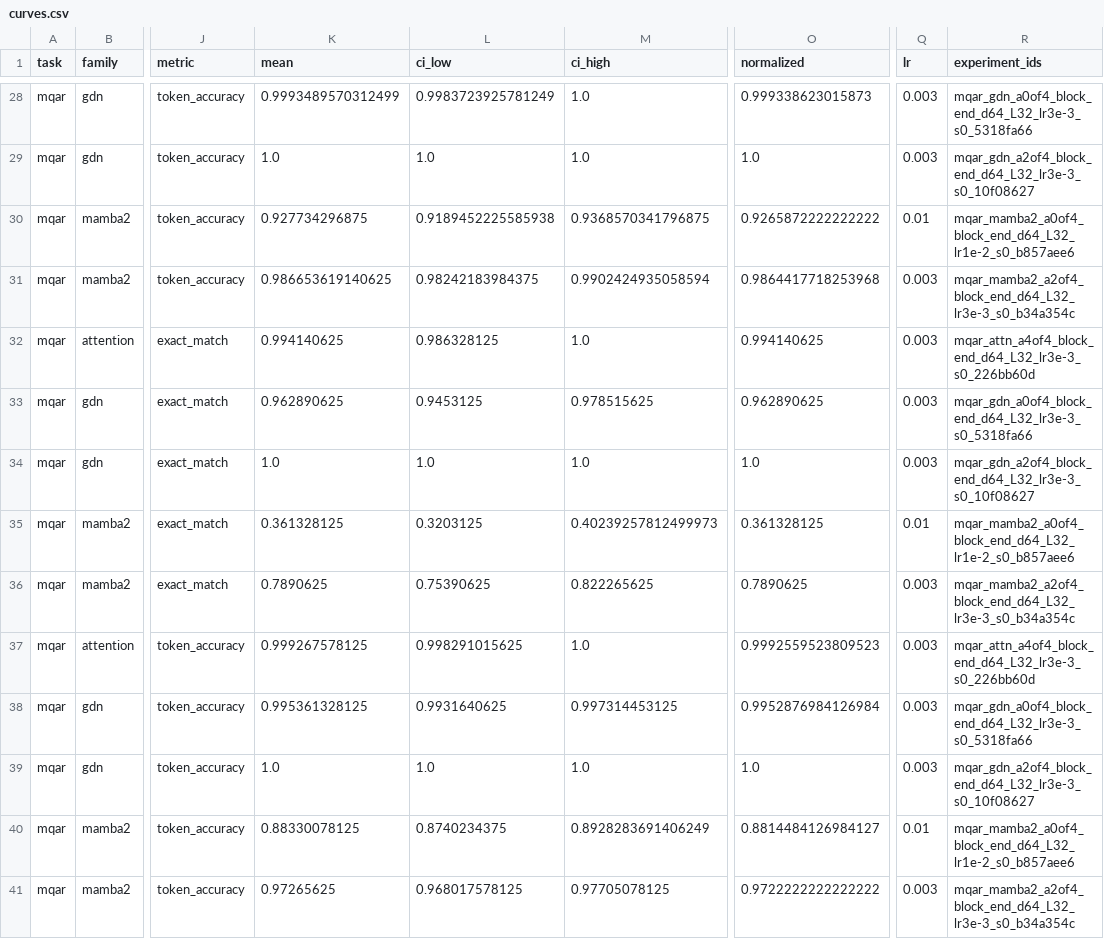
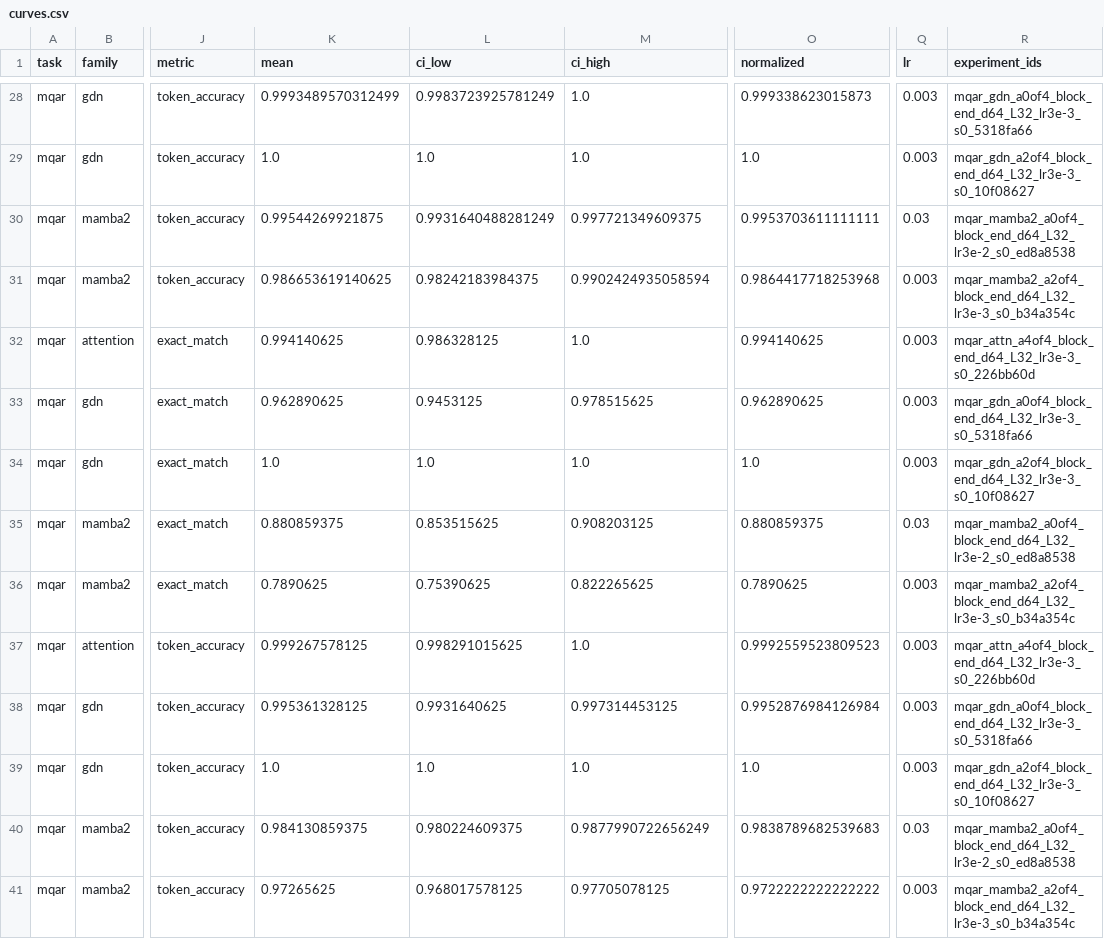
Before and after one commit to mtk1606/How-Much-Attention-Do-You-Actually-Need, a CSV file: artifacts/analysis/pilot_mqar_v4/curves.csv, drawn as a sheet; only a part is shown, gaps mark what is left out; the diff covers the shown part only; the diff names each change by its address in the sheet, - before the commit and + after, or states it on an @@ line.

```diff
--- a/artifacts/analysis/pilot_mqar_v4/curves.csv
+++ b/artifacts/analysis/pilot_mqar_v4/curves.csv
-K30 (mean): 0.927734296875
+K30 (mean): 0.99544269921875
-L30 (ci_low): 0.9189452225585938
+L30 (ci_low): 0.9931640488281249
-M30 (ci_high): 0.9368570341796875
+M30 (ci_high): 0.997721349609375
-O30 (normalized): 0.9265872222222222
+O30 (normalized): 0.9953703611111111
-Q30 (lr): 0.01
+Q30 (lr): 0.03
-R30 (experiment_ids): mqar_mamba2_a0of4_block_end_d64_L32_lr1e-2_s0_b857aee6
+R30 (experiment_ids): mqar_mamba2_a0of4_block_end_d64_L32_lr3e-2_s0_ed8a8538
-K35 (mean): 0.361328125
+K35 (mean): 0.880859375
-L35 (ci_low): 0.3203125
+L35 (ci_low): 0.853515625
-M35 (ci_high): 0.40239257812499973
+M35 (ci_high): 0.908203125
-O35 (normalized): 0.361328125
+O35 (normalized): 0.880859375
-Q35 (lr): 0.01
+Q35 (lr): 0.03
-R35 (experiment_ids): mqar_mamba2_a0of4_block_end_d64_L32_lr1e-2_s0_b857aee6
+R35 (experiment_ids): mqar_mamba2_a0of4_block_end_d64_L32_lr3e-2_s0_ed8a8538
-K40 (mean): 0.88330078125
+K40 (mean): 0.984130859375
-L40 (ci_low): 0.8740234375
+L40 (ci_low): 0.980224609375
-M40 (ci_high): 0.8928283691406249
+M40 (ci_high): 0.9877990722656249
-O40 (normalized): 0.8814484126984127
+O40 (normalized): 0.9838789682539683
-Q40 (lr): 0.01
+Q40 (lr): 0.03
-R40 (experiment_ids): mqar_mamba2_a0of4_block_end_d64_L32_lr1e-2_s0_b857aee6
+R40 (experiment_ids): mqar_mamba2_a0of4_block_end_d64_L32_lr3e-2_s0_ed8a8538
```
Also changed, not shown: 28 edited cells elsewhere in this file, artifacts/compute_summary.csv, 20 other files.
